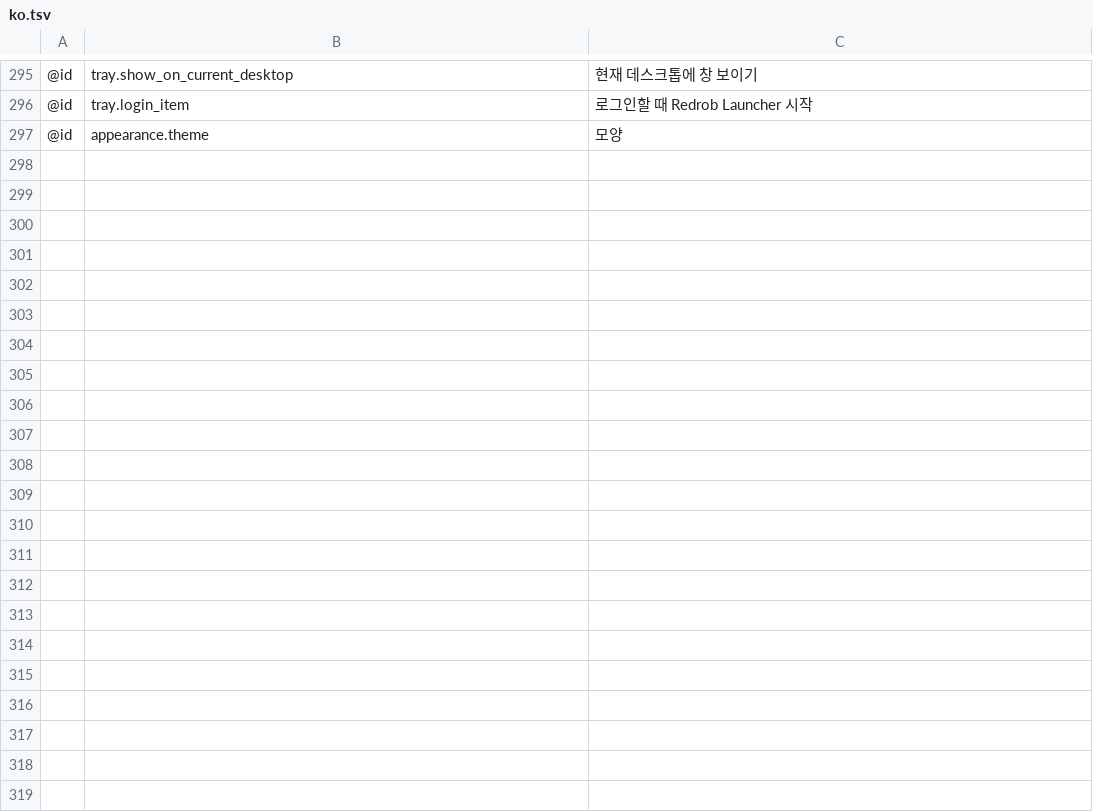
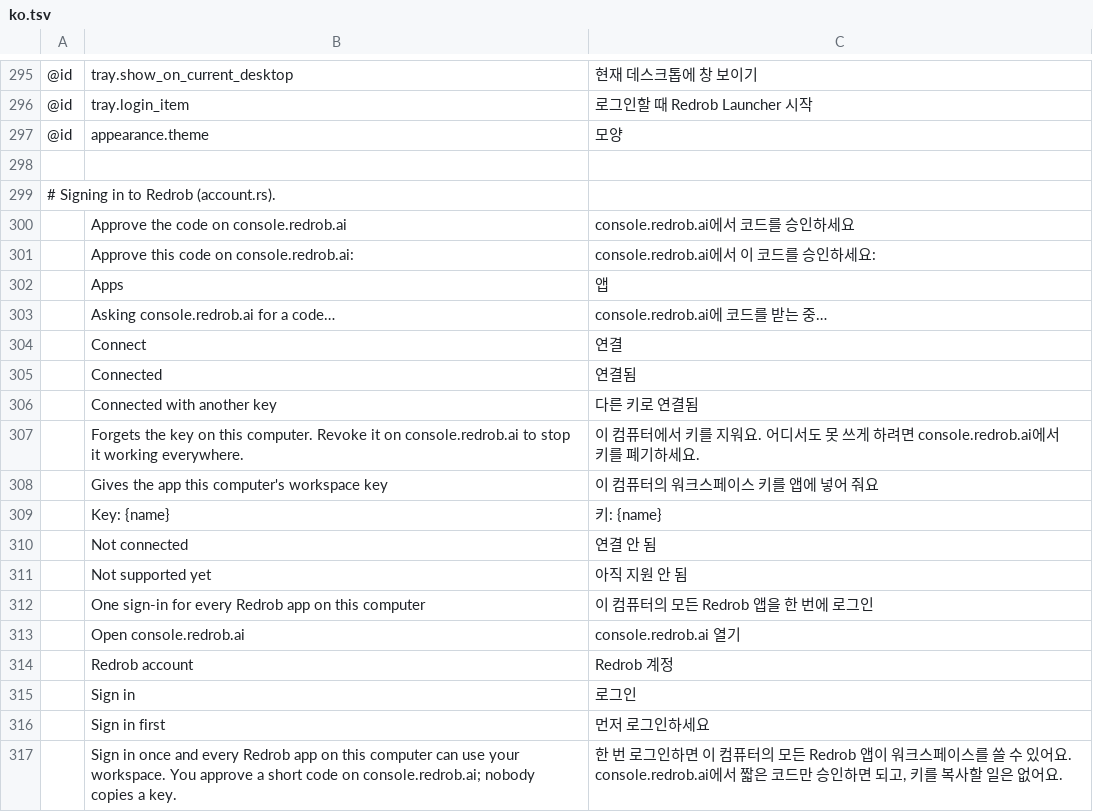
Before and after one commit to redrob-labs/redrob-launcher, a TSV file: crates/ui-egui/src/i18n/ko.tsv, drawn as a sheet; only a part is shown, gaps mark what is left out; the diff covers the shown part only; the diff names each change by its address in the sheet, - before the commit and + after, or states it on an @@ line.

Commit message:
feat: sign in to Redrob once and hand the key to the apps (#3)
The launcher signs the computer in to a Redrob workspace through the console's
device flow (product `launcher`) and keeps the key in the shared account file
every Redrob app may read. Apps that keep their own key file today can be
connected from the same dialog.

- core: `account` module (Workspace, ConnectState, AppLink, AccountBackend) and a
  `Backend::account()` hook that defaults to none, so the web build has no account.
- native: `account.rs` ports Redrob CAD's device-flow client (RFC 8628 polling,
  slow_down, expiry, unreachable retries, no retry on a refusal; the device code
  never leaves the module and `Stored`'s Debug redacts the key). The shared file is
  `~/.config/redrob-shared/account.json`, `~/Library/Application Support/
  ai.redrob.shared/account.json` or `%APPDATA%\Redrob\Shared\account.json`
  (`REDROB_SHARED_DIR`), written 0600 through a temp file and rename.
- Connectors write the same key into Redrob CAD's and Redrob Cut's `account.json`
  and Redrob Code's `auth.json` (other providers in that file are kept; a file
  that isn't a JSON object is refused rather than overwritten). Other apps show
  "Not supported yet".
- `process::open_url` opens only https pages.
- UI: a header link ("Sign in", or the workspace name) opens the Redrob account
  dialog: the code to approve with a countdown and Cancel, the signed-in workspace
  and key name with Sign out, and each app's state with Connect / Use this
  sign-in. All strings translated (ko.tsv, including the backend's messages).
- docs/shared-account.md (+ .ko.md): the file's path, format and the rules for
  apps that read it.

Tests: native account tests drive a scripted console (full sign-in to a 0600
file, every poll answer, refused start, non-https approval page refused, Redrob
Code's other providers kept, key never in Debug output); UI tests drive the
dialog against a fake account (sign-in, code and countdown, cancel, signed-in
state, connect an app, sign out, header name).

Co-authored-by: Janghoon Lee <44862514+savagemanage@users.noreply.github.com>

```diff
--- a/crates/ui-egui/src/i18n/ko.tsv
+++ b/crates/ui-egui/src/i18n/ko.tsv
+row 298: (empty)
+row 299: # Signing in to Redrob (account.rs).
+row 300:  | Approve the code on console.redrob.ai | console.redrob.ai에서 코드를 승인하세요
+row 301:  | Approve this code on console.redrob.ai: | console.redrob.ai에서 이 코드를 승인하세요:
+row 302:  | Apps | 앱
+row 303:  | Asking console.redrob.ai for a code… | console.redrob.ai에 코드를 받는 중…
+row 304:  | Connect | 연결
+row 305:  | Connected | 연결됨
+row 306:  | Connected with another key | 다른 키로 연결됨
+row 307:  | Forgets the key on this computer. Revoke it on console.redrob.ai to stop it working everywhere. | 이 컴퓨터에서 키를 지워요. 어디서도 못 쓰게 하려면 console.redrob.ai에서 키를 폐기하세요.
+row 308:  | Gives the app this computer's workspace key | 이 컴퓨터의 워크스페이스 키를 앱에 넣어 줘요
+row 309:  | Key: {name} | 키: {name}
+row 310:  | Not connected | 연결 안 됨
+row 311:  | Not supported yet | 아직 지원 안 됨
+row 312:  | One sign-in for every Redrob app on this computer | 이 컴퓨터의 모든 Redrob 앱을 한 번에 로그인
+row 313:  | Open console.redrob.ai | console.redrob.ai 열기
+row 314:  | Redrob account | Redrob 계정
+row 315:  | Sign in | 로그인
+row 316:  | Sign in first | 먼저 로그인하세요
+row 317:  | Sign in once and every Redrob app on this computer can use your workspace. You approve a short code on console.redrob.ai; nobody copies a key. | 한 번 로그인하면 이 컴퓨터의 모든 Redrob 앱이 워크스페이스를 쓸 수 있어요. console.redrob.ai에서 짧은 코드만 승인하면 되고, 키를 복사할 일은 없어요.
```
Also changed, not shown: 21 added rows elsewhere in this file, 18 other files.
